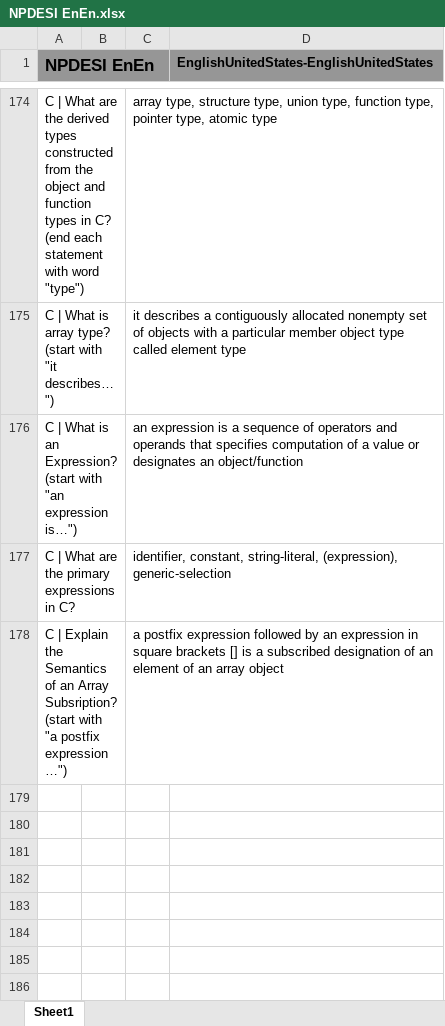
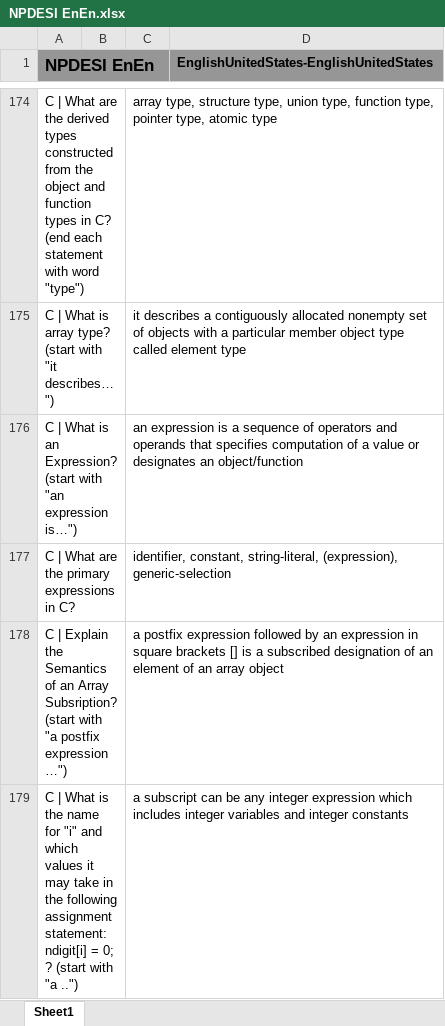
Before and after one commit to JackSonier/kb, an Excel workbook: NPDESI EnEn.xlsx, sheet Sheet1, drawn as a sheet; only a part is shown, gaps mark what is left out; values as stored, in another font and other column widths than the file's, no borders; the diff names each change by its address in the sheet, - before the commit and + after, or states it on an @@ line.

Commit message:
Update NPDESI EnEn.xlsx

```diff
--- a/NPDESI EnEn.xlsx (sheet Sheet1)
+++ b/NPDESI EnEn.xlsx (sheet Sheet1)
+row 179: C | What is the name for "i" and which values it may take in the following assignment statement: ndigit[i] = 0; ? (start with "a ..") |  | a subscript can be any integer expression which includes integer variables and integer constants
```
